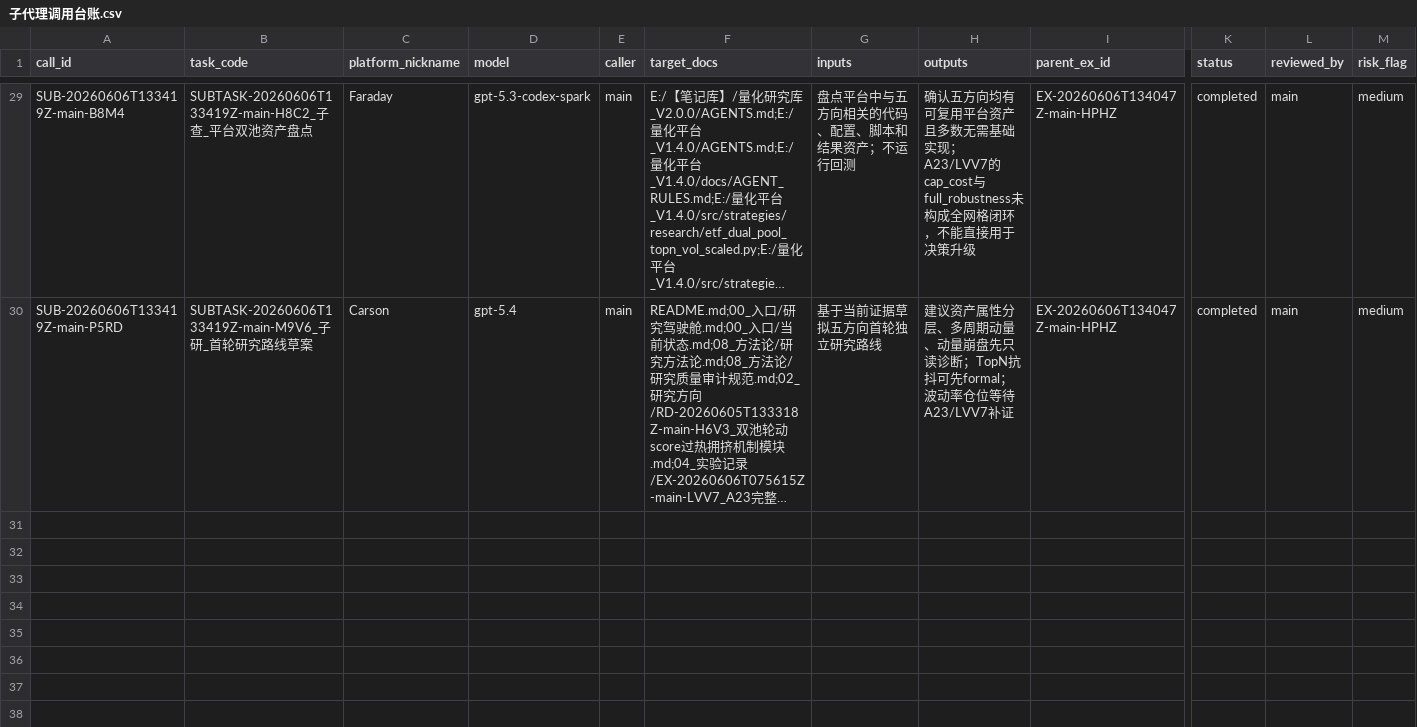
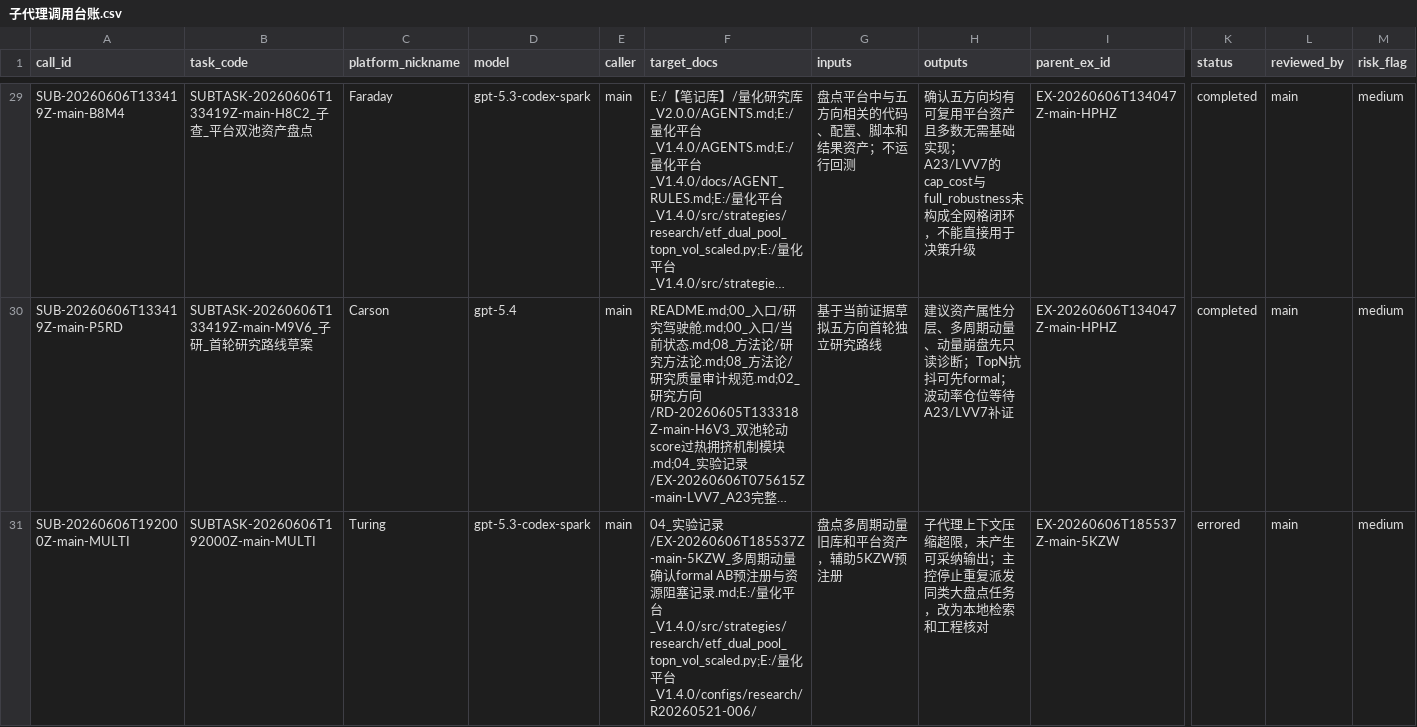
Before and after one commit to huakaiye/quant-knowledge-base, a CSV file: 01_台账/子代理调用台账.csv, drawn as a sheet; only a part is shown, gaps mark what is left out; long unchanged cells end in …; rows hold the shown columns only; the diff covers the shown part only; the diff names each change by its address in the sheet, - before the commit and + after, or states it on an @@ line.

```diff
--- a/01_台账/子代理调用台账.csv
+++ b/01_台账/子代理调用台账.csv
+row 31: SUB-20260606T192000Z-main-MULTI | SUBTASK-20260606T192000Z-main-MULTI | Turing | gpt-5.3-codex-spark | main | 04_实验记录/EX-20260606T185537Z-main-5KZW_多周期动量确认formal AB预注册与资源阻塞记录.md;E:/量化平台_V1.4.0/src/strategies/research/etf_dual_pool_topn_vol_scaled.py;E:/量化平台_V1.4.0/configs/research/R20260521-006/ | 盘点多周期动量旧库和平台资产，辅助5KZW预注册 | 子代理上下文压缩超限，未产生可采纳输出；主控停止重复派发同类大盘点任务，改为本地检索和工程核对 | EX-20260606T185537Z-main-5KZW | errored | main | medium
```
Also changed, not shown: 2 added rows elsewhere in this file, 01_台账/实验台账.csv, 11 other files.
